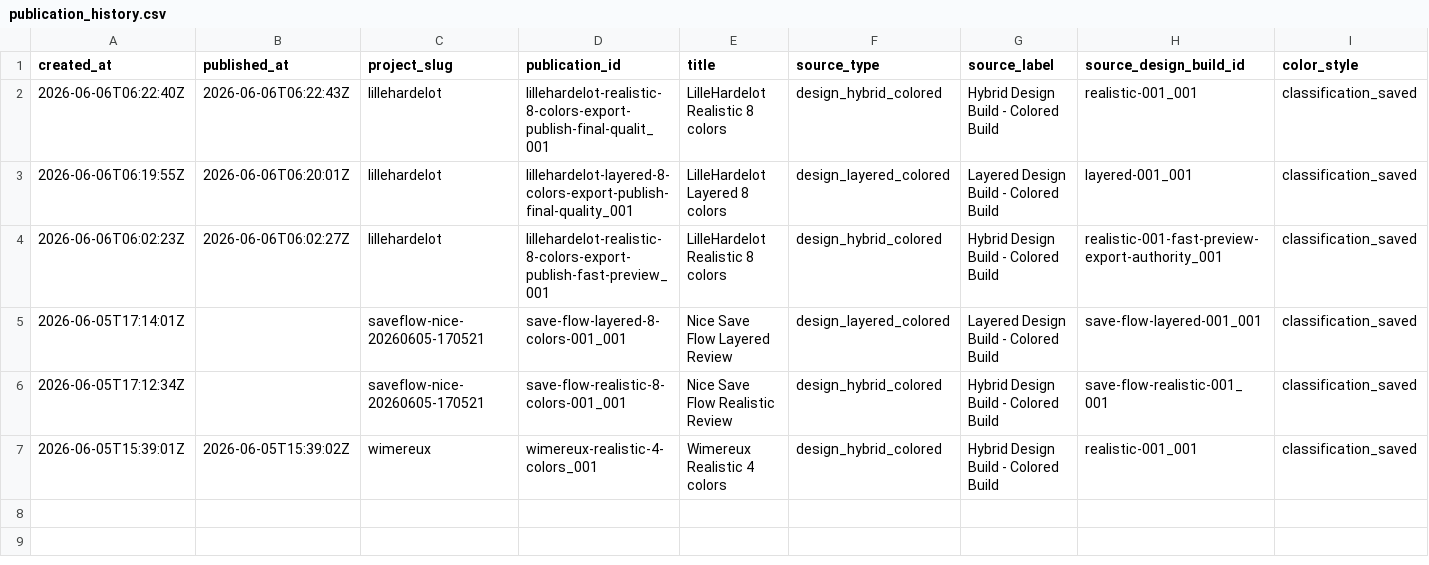
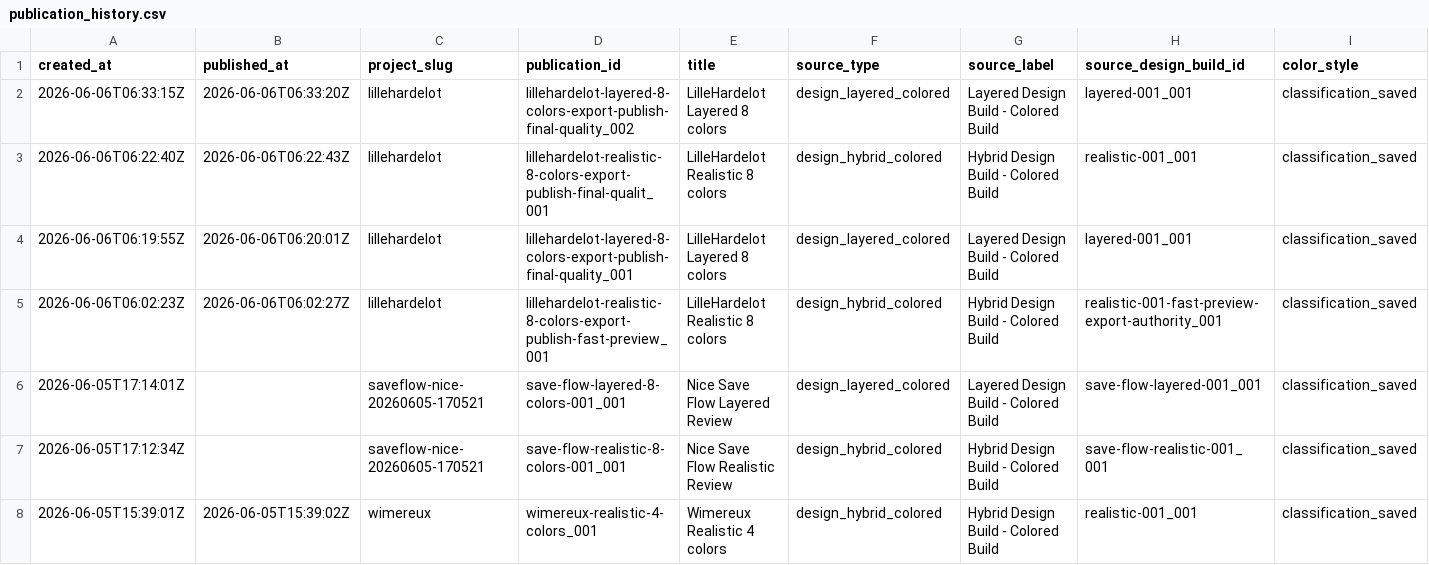
Before and after one commit to simonlaridan-max/Myrace3d, a CSV file: history/publication_history.csv, drawn as a sheet; only a part is shown; rows hold the shown columns only; the diff names each change by its address in the sheet, - before the commit and + after, or states it on an @@ line.

Commit message:
Publish MyRace3D lillehardelot lillehardelot-layered-8-colors-export-publish-final-quality_002

```diff
--- a/history/publication_history.csv
+++ b/history/publication_history.csv
+row 2: 2026-06-06T06:33:15Z | 2026-06-06T06:33:20Z | lillehardelot | lillehardelot-layered-8-colors-export-publish-final-quality_002 | LilleHardelot Layered 8 colors | design_layered_colored | Layered Design Build - Colored Build | layered-001_001 | classification_saved
```
Also changed, not shown: 9 other files.
